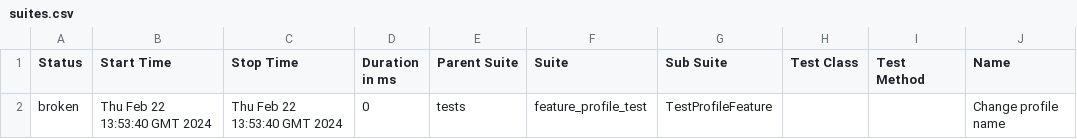
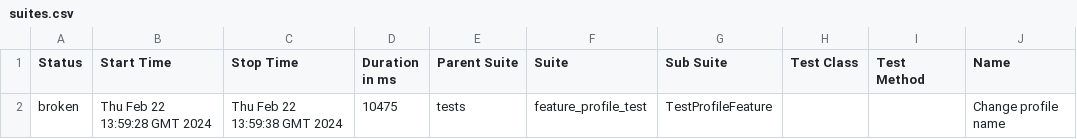
Before and after one commit to Rustambek-dot/LiveCoding, a CSV file: data/suites.csv, drawn as a sheet; only a part is shown; the diff names each change by its address in the sheet, - before the commit and + after, or states it on an @@ line.

```diff
--- a/data/suites.csv
+++ b/data/suites.csv
-B2 (Start Time): Thu Feb 22 13:53:40 GMT 2024
+B2 (Start Time): Thu Feb 22 13:59:28 GMT 2024
-C2 (Stop Time): Thu Feb 22 13:53:40 GMT 2024
+C2 (Stop Time): Thu Feb 22 13:59:38 GMT 2024
-D2 (Duration in ms): 0
+D2 (Duration in ms): 10475
```
Also changed, not shown: 22 other files.
